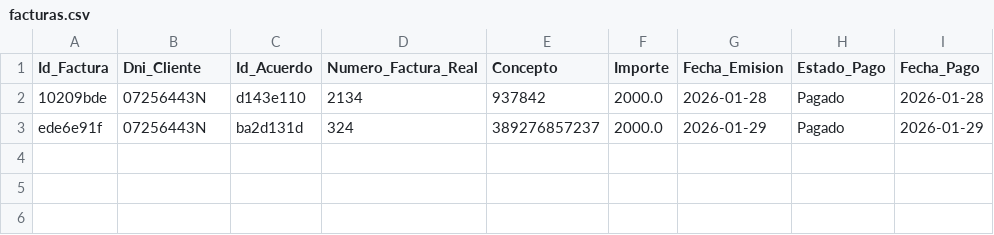
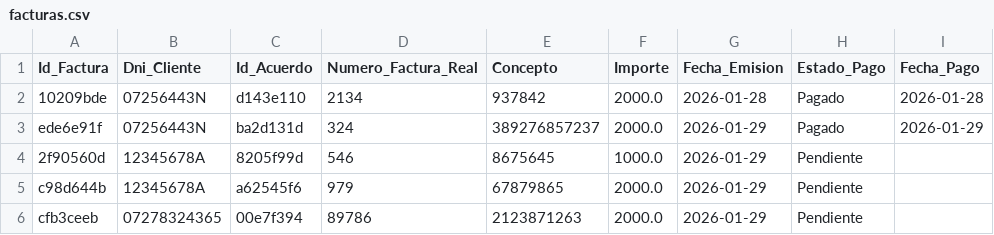
Before and after one commit to enriquesda/Control-Nofence, a CSV file: backend/data/facturas.csv, drawn as a sheet.

```diff
--- a/backend/data/facturas.csv
+++ b/backend/data/facturas.csv
@@ -3 +3,4 @@ Id_Factura,Dni_Cliente,Id_Acuerdo,Numero_Factura_Real,Concepto,Importe,Fecha_Emi
 ede6e91f,07256443N,ba2d131d,324,389276857237,2000.0,2026-01-29,Pagado,2026-01-29
+2f90560d,12345678A,8205f99d,546,8675645,1000.0,2026-01-29,Pendiente,
+c98d644b,12345678A,a62545f6,979,67879865,2000.0,2026-01-29,Pendiente,
+cfb3ceeb,07278324365,00e7f394,89786,2123871263,2000.0,2026-01-29,Pendiente,
```
Also changed, not shown: backend/data/acuerdos.csv, backend/data/clientes.csv, 2 other files.
